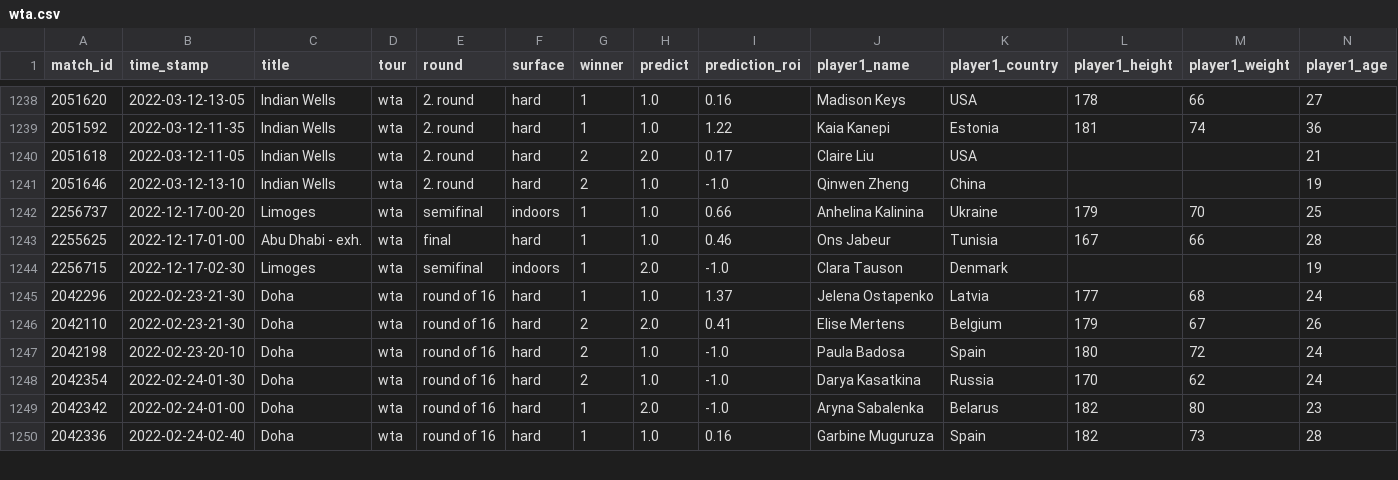
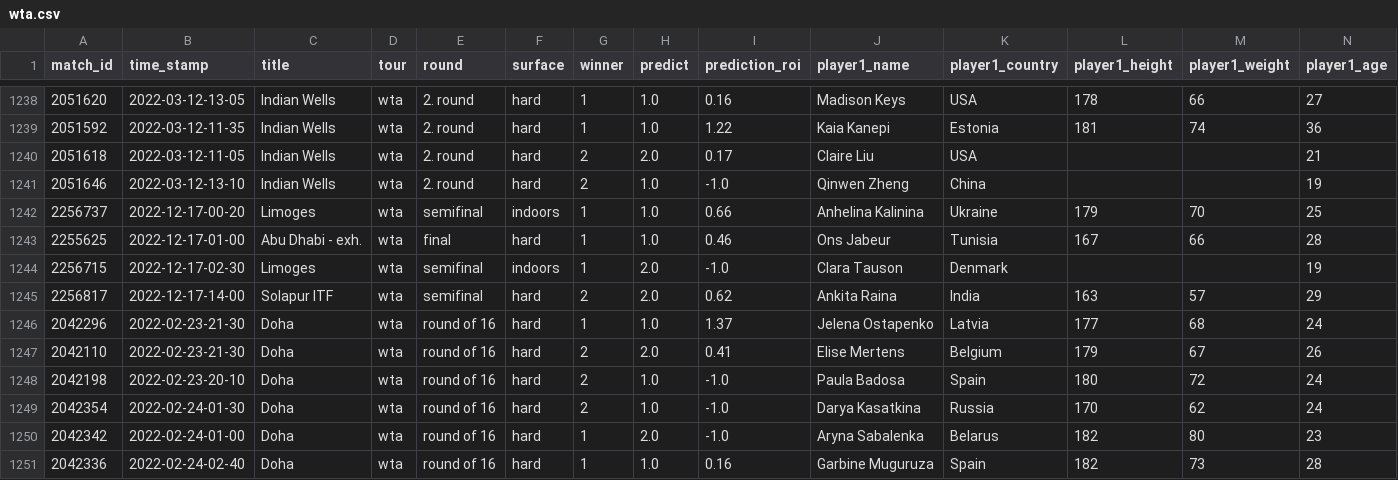
Before and after one commit to ebijun1007/tennis_all_tour_scraper, a CSV file: wta.csv, drawn as a sheet; only a part is shown, gaps mark what is left out; rows hold the shown columns only; the diff names each change by its address in the sheet, - before the commit and + after, or states it on an @@ line.

```diff
--- a/wta.csv
+++ b/wta.csv
+row 1245: 2256817 | 2022-12-17-14-00 | Solapur ITF | wta | semifinal | hard | 2 | 2.0 | 0.62 | Ankita Raina | India | 163 | 57 | 29
```
Also changed, not shown: data/2022-12-16.csv, data/next_48_hours_match.csv, 3 other files.
